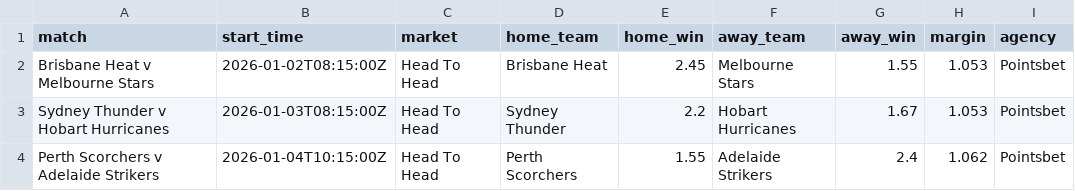
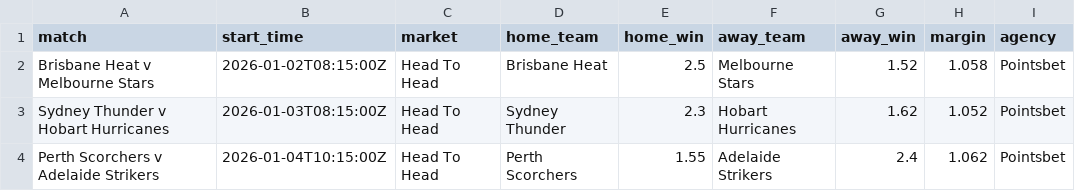
Before and after one commit to jamesbrown1417/Cricket-Analysis, a CSV file: Data/T20s/Big Bash/scraped_odds/pointsbet_h2h.csv, drawn as a sheet.

```diff
--- a/Data/T20s/Big Bash/scraped_odds/pointsbet_h2h.csv
+++ b/Data/T20s/Big Bash/scraped_odds/pointsbet_h2h.csv
@@ -1,4 +1,4 @@
 match,start_time,market,home_team,home_win,away_team,away_win,margin,agency
-Brisbane Heat v Melbourne Stars,2026-01-02T08:15:00Z,Head To Head,Brisbane Heat,2.45,Melbourne Stars,1.55,1.053,Pointsbet
-Sydney Thunder v Hobart Hurricanes,2026-01-03T08:15:00Z,Head To Head,Sydney Thunder,2.2,Hobart Hurricanes,1.67,1.053,Pointsbet
+Brisbane Heat v Melbourne Stars,2026-01-02T08:15:00Z,Head To Head,Brisbane Heat,2.5,Melbourne Stars,1.52,1.058,Pointsbet
+Sydney Thunder v Hobart Hurricanes,2026-01-03T08:15:00Z,Head To Head,Sydney Thunder,2.3,Hobart Hurricanes,1.62,1.052,Pointsbet
 Perth Scorchers v Adelaide Strikers,2026-01-04T10:15:00Z,Head To Head,Perth Scorchers,1.55,Adelaide Strikers,2.4,1.062,Pointsbet
```
Also changed, not shown: Data/T20s/Big Bash/scraped_odds/sportsbet_first_dismissal_first_innings.csv, Data/T20s/Big Bash/scraped_odds/sportsbet_top_team_wicket_taker.csv, 25 other files.
